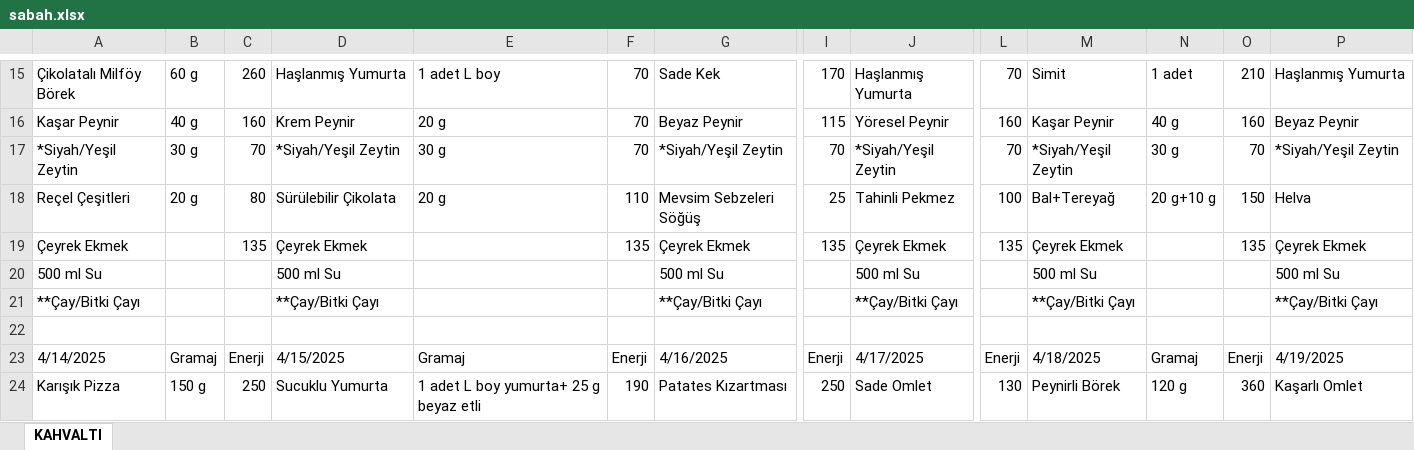
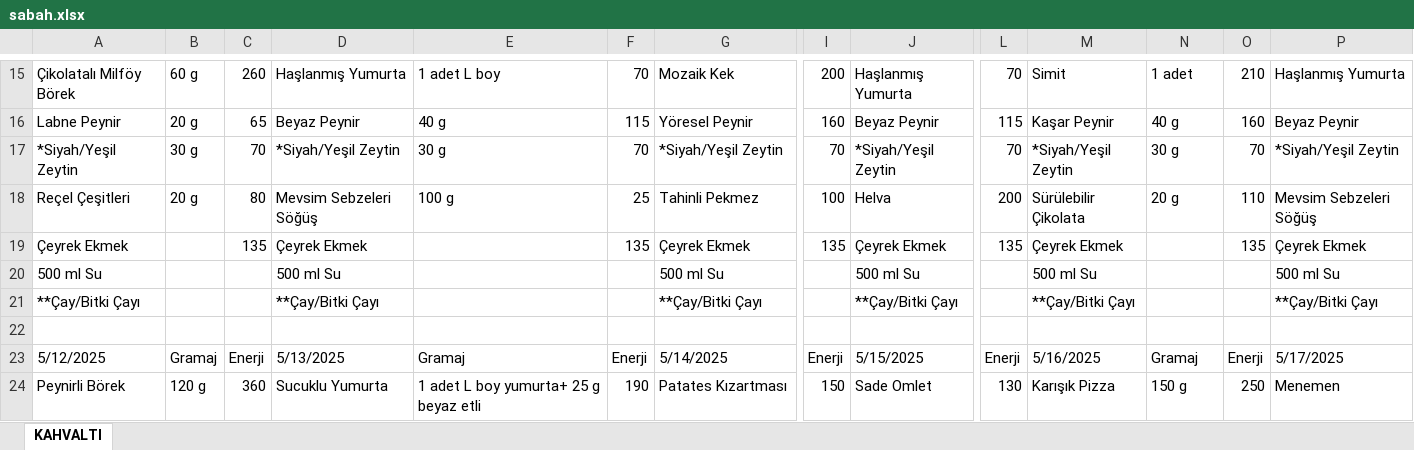
Before and after one commit to arda-y/cu-dorm-yemek, an Excel workbook: sabah.xlsx, sheet KAHVALTI, drawn as a sheet; only a part is shown, gaps mark what is left out; values as stored, in another font and other column widths than the file's, no cell formats; removed rows and columns are numbered as before the commit, all else as after; rows hold the shown columns only; the diff covers the shown part only; the diff names each change by its address in the sheet, - before the commit and + after, or states it on an @@ line.

```diff
--- a/sabah.xlsx (sheet KAHVALTI)
+++ b/sabah.xlsx (sheet KAHVALTI)
-G15: Sade Kek
+G15: Mozaik Kek
-I15: 170
+I15: 200
-A16: Kaşar Peynir
+A16: Labne Peynir
-B16: 40 g
+B16: 20 g
-C16: 160
+C16: 65
-D16: Krem Peynir
+D16: Beyaz Peynir
-E16: 20 g
+E16: 40 g
-F16: 70
+F16: 115
-G16: Beyaz Peynir
+G16: Yöresel Peynir
-I16: 115
+I16: 160
-J16: Yöresel Peynir
+J16: Beyaz Peynir
-L16: 160
+L16: 115
-row 18: Reçel Çeşitleri | 20 g | 80 | Sürülebilir Çikolata | 20 g | 110 | Mevsim Sebzeleri Söğüş | 25 | Tahinli Pekmez | 100 | Bal+Tereyağ | 20 g+10 g | 150 | Helva
+row 18: Reçel Çeşitleri | 20 g | 80 | Mevsim Sebzeleri Söğüş | 100 g | 25 | Tahinli Pekmez | 100 | Helva | 200 | Sürülebilir Çikolata | 20 g | 110 | Mevsim Sebzeleri Söğüş
-A23: 4/14/2025
+A23: 5/12/2025
-D23: 4/15/2025
+D23: 5/13/2025
-G23: 4/16/2025
+G23: 5/14/2025
-J23: 4/17/2025
+J23: 5/15/2025
-M23: 4/18/2025
+M23: 5/16/2025
-P23: 4/19/2025
+P23: 5/17/2025
-A24: Karışık Pizza
+A24: Peynirli Börek
-B24: 150 g
+B24: 120 g
-C24: 250
+C24: 360
-I24: 250
+I24: 150
-M24: Peynirli Börek
+M24: Karışık Pizza
-N24: 120 g
+N24: 150 g
-O24: 360
+O24: 250
-P24: Kaşarlı Omlet
+P24: Menemen
```
Also changed, not shown: 6 added rows, 6 removed rows, 143 edited cells and merged cells elsewhere in this sheet, cell formats, aksam.xlsx, 3 other files.
